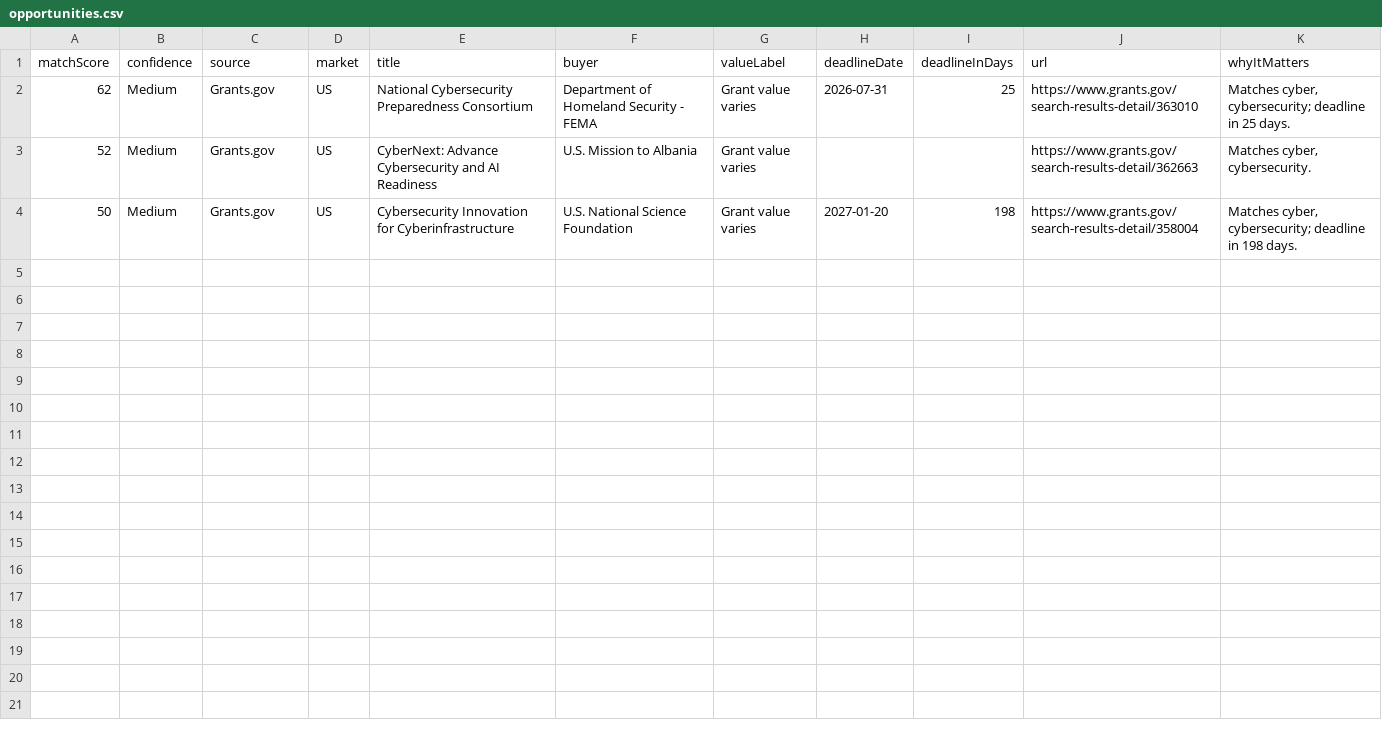
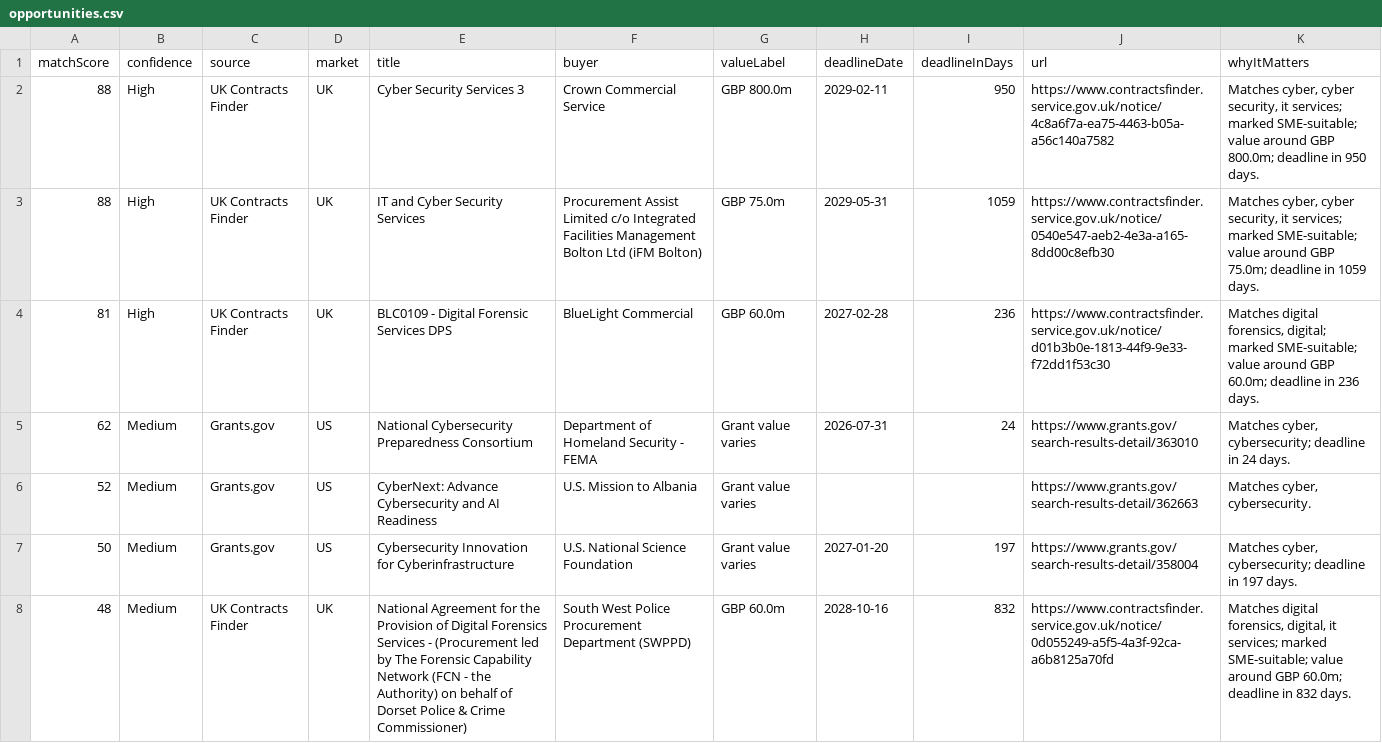
Before and after one commit to ShmGHub/cybertender-radar, a CSV file: docs/data/opportunities.csv, drawn as a sheet.

Commit message:
Refresh CyberTender Radar feed

```diff
--- a/docs/data/opportunities.csv
+++ b/docs/data/opportunities.csv
@@ -1,4 +1,8 @@
 matchScore,confidence,source,market,title,buyer,valueLabel,deadlineDate,deadlineInDays,url,whyItMatters
-62,Medium,Grants.gov,US,National Cybersecurity Preparedness Consortium,Department of Homeland Security - FEMA,Grant value varies,2026-07-31,25,https://www.grants.gov/search-results-detail/363010,"Matches cyber, cybersecurity; deadline in 25 days."
+88,High,UK Contracts Finder,UK,Cyber Security Services 3,Crown Commercial Service,GBP 800.0m,2029-02-11,950,https://www.contractsfinder.service.gov.uk/notice/4c8a6f7a-ea75-4463-b05a-a56c140a7582,"Matches cyber, cyber security, it services; marked SME-suitable; value around GBP 800.0m; deadline in 950 days."
+88,High,UK Contracts Finder,UK,IT and Cyber Security Services,Procurement Assist Limited c/o Integrated Facilities Management Bolton Ltd (iFM Bolton),GBP 75.0m,2029-05-31,1059,https://www.contractsfinder.service.gov.uk/notice/0540e547-aeb2-4e3a-a165-8dd00c8efb30,"Matches cyber, cyber security, it services; marked SME-suitable; value around GBP 75.0m; deadline in 1059 days."
+81,High,UK Contracts Finder,UK,BLC0109 - Digital Forensic Services DPS,BlueLight Commercial,GBP 60.0m,2027-02-28,236,https://www.contractsfinder.service.gov.uk/notice/d01b3b0e-1813-44f9-9e33-f72dd1f53c30,"Matches digital forensics, digital; marked SME-suitable; value around GBP 60.0m; deadline in 236 days."
+62,Medium,Grants.gov,US,National Cybersecurity Preparedness Consortium,Department of Homeland Security - FEMA,Grant value varies,2026-07-31,24,https://www.grants.gov/search-results-detail/363010,"Matches cyber, cybersecurity; deadline in 24 days."
 52,Medium,Grants.gov,US,CyberNext: Advance Cybersecurity and AI Readiness,U.S. Mission to Albania,Grant value varies,,,https://www.grants.gov/search-results-detail/362663,"Matches cyber, cybersecurity."
-50,Medium,Grants.gov,US,Cybersecurity Innovation for Cyberinfrastructure,U.S. National Science Foundation,Grant value varies,2027-01-20,198,https://www.grants.gov/search-results-detail/358004,"Matches cyber, cybersecurity; deadline in 198 days."
+50,Medium,Grants.gov,US,Cybersecurity Innovation for Cyberinfrastructure,U.S. National Science Foundation,Grant value varies,2027-01-20,197,https://www.grants.gov/search-results-detail/358004,"Matches cyber, cybersecurity; deadline in 197 days."
+48,Medium,UK Contracts Finder,UK,National Agreement for the Provision of Digital Forensics Services - (Procurement led by The Forensic Capability Network (FCN - the Authority) on behalf of Dorset Police & Crime Commissioner),South West Police Procurement Department (SWPPD),GBP 60.0m,2028-10-16,832,https://www.contractsfinder.service.gov.uk/notice/0d055249-a5f5-4a3f-92ca-a6b8125a70fd,"Matches digital forensics, digital, it services; marked SME-suitable; value around GBP 60.0m; deadline in 832 days."
```
Also changed, not shown: 9 other files.
